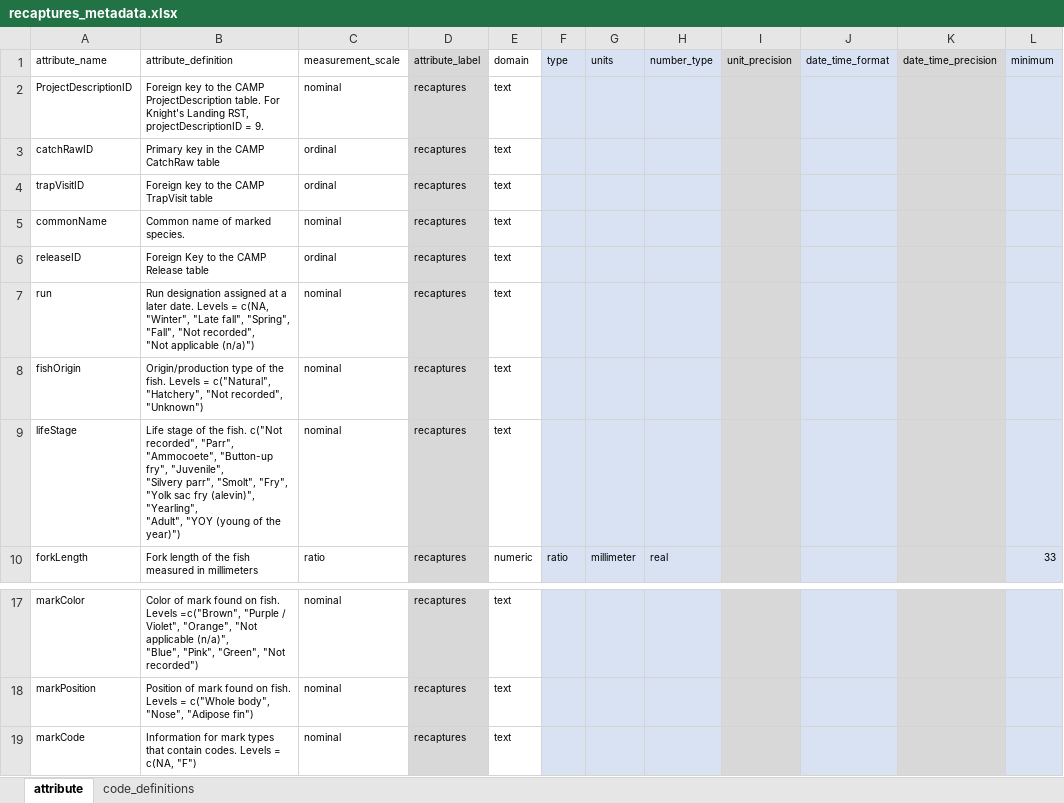
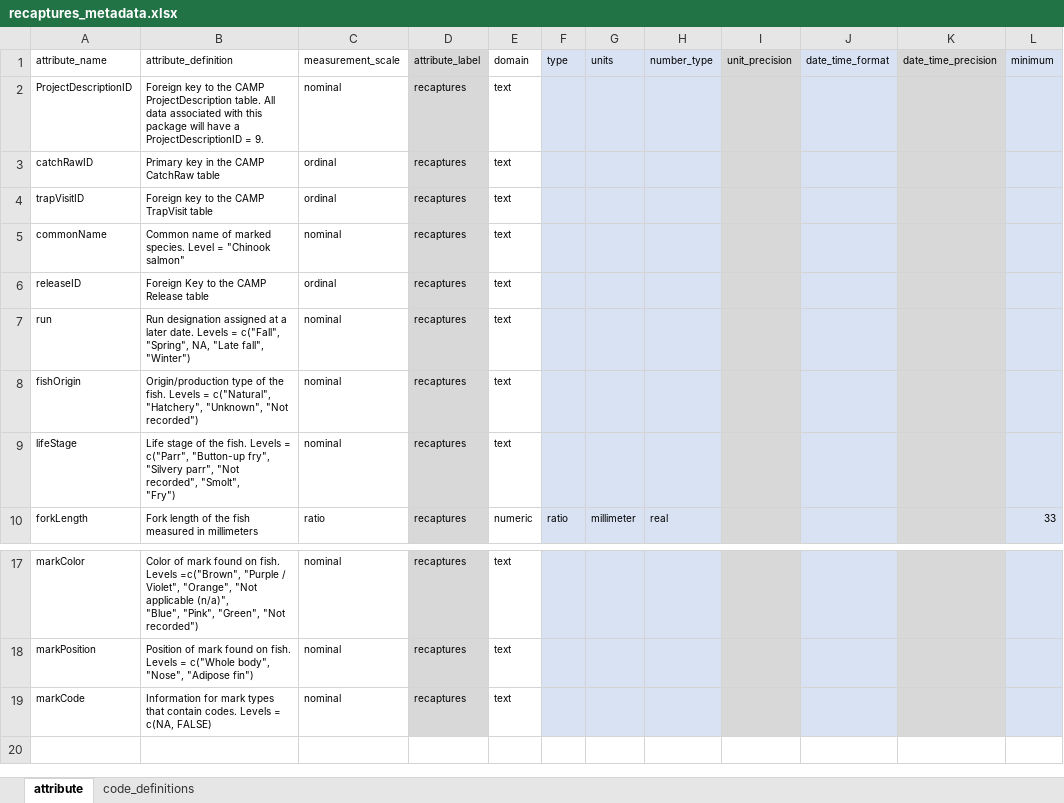
Before and after one commit to SRJPE/jpe-knights-landing-edi, an Excel workbook: data-raw/metadata/recaptures_metadata.xlsx, sheet attribute, drawn as a sheet; only a part is shown, gaps mark what is left out; values as stored, in another font and other column widths than the file's, no borders; ↵ is a line break in a cell; the diff names each change by its address in the sheet, - before the commit and + after, or states it on an @@ line.

```diff
--- a/data-raw/metadata/recaptures_metadata.xlsx (sheet attribute)
+++ b/data-raw/metadata/recaptures_metadata.xlsx (sheet attribute)
-B2 (attribute_definition): …ProjectDescription table. For Knight's Landing RST, projectDescriptionID = 9.
+B2 (attribute_definition): …ProjectDescription table. All data associated with this package will have a ProjectDescriptionID = 9.
-B5 (attribute_definition): Common name of marked species.
+B5 (attribute_definition): Common name of marked species. Level = "Chinook salmon"
-B7 (attribute_definition): …Levels = c(NA, "Winter", "Late fall", "Spring", "Fall", "Not recorded", ↵ "Not applicable (n/a)")
+B7 (attribute_definition): …Levels = c("Fall", "Spring", NA, "Late fall", "Winter")
-B8 (attribute_definition): …c("Natural", "Hatchery", "Not recorded", "Unknown")
+B8 (attribute_definition): …c("Natural", "Hatchery", "Unknown", "Not recorded")
-B9 (attribute_definition): …the fish. c("Not recorded", "Parr", "Ammocoete", "Button-up fry", "Juvenile", ↵ "Silvery parr", "Smolt", "Fry", "Yolk sac fry (alevin)", "Yearling", ↵ "Adult", "YOY (young of the year)")
+B9 (attribute_definition): …the fish. Levels = c("Parr", "Button-up fry", "Silvery parr", "Not recorded", "Smolt", ↵ "Fry")
-B19 (attribute_definition): …= c(NA, "F")
+B19 (attribute_definition): …= c(NA, FALSE)
```
Also changed, not shown: data-raw/metadata/catch_metadata.xlsx, data-raw/metadata/release_fish_metadata.xlsx, 7 other files.
